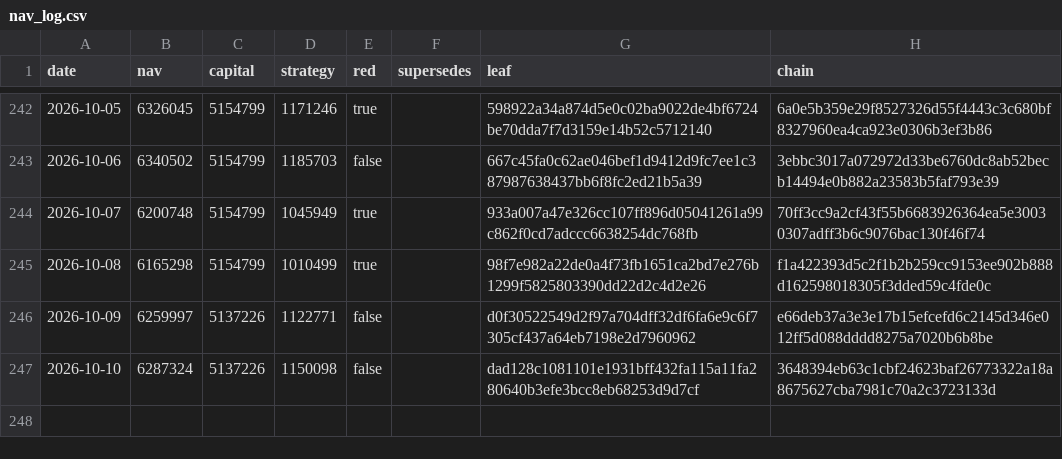
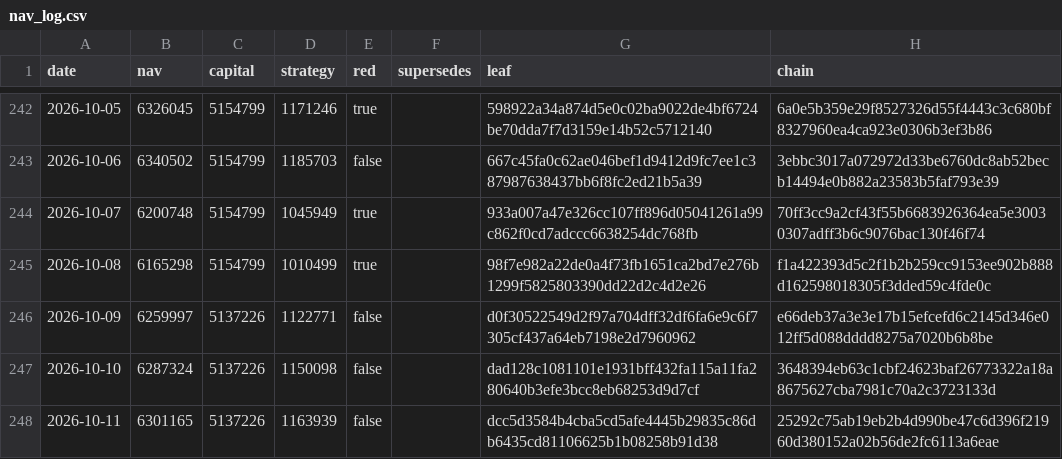
Before and after one commit to zglide/slvce-attestation, a CSV file: nav_log.csv, drawn as a sheet; only a part is shown, gaps mark what is left out.

```diff
--- a/nav_log.csv
+++ b/nav_log.csv
@@ -247 +247,2 @@ date,nav,capital,strategy,red,supersedes,leaf,chain
 2026-10-10,6287324,5137226,1150098,false,,dad128c1081101e1931bff432fa115a11fa280640b3efe3bcc8eb68253d9d7cf,3648394eb63c1cbf24623baf26773322a18a8675627cba7981c70a2c3723133d
+2026-10-11,6301165,5137226,1163939,false,,dcc5d3584b4cba5cd5afe4445b29835c86db6435cd81106625b1b08258b91d38,25292c75ab19eb2b4d990be47c6d396f21960d380152a02b56de2fc6113a6eae
```
Also changed, not shown: 6 other files.
